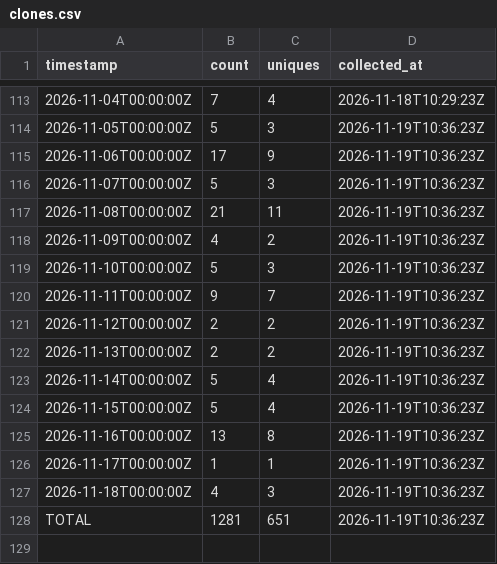
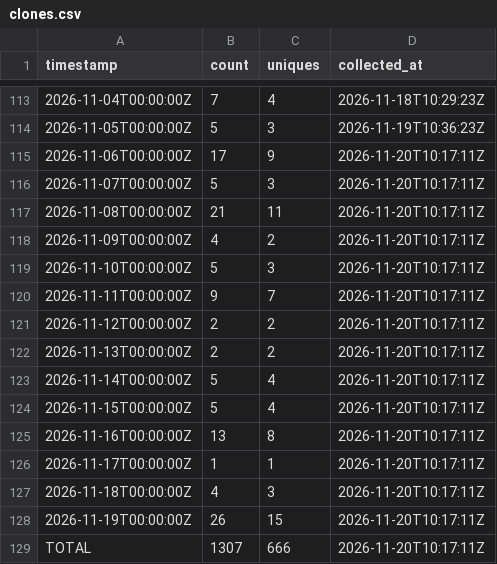
Before and after one commit to J-King-Dottie/pacific-links, a CSV file: github-traffic/clones.csv, drawn as a sheet; only a part is shown, gaps mark what is left out.

```diff
--- a/github-traffic/clones.csv
+++ b/github-traffic/clones.csv
@@ -114,15 +114,16 @@ timestamp,count,uniques,collected_at
 2026-11-05T00:00:00Z,5,3,2026-11-19T10:36:23Z
-2026-11-06T00:00:00Z,17,9,2026-11-19T10:36:23Z
-2026-11-07T00:00:00Z,5,3,2026-11-19T10:36:23Z
-2026-11-08T00:00:00Z,21,11,2026-11-19T10:36:23Z
-2026-11-09T00:00:00Z,4,2,2026-11-19T10:36:23Z
-2026-11-10T00:00:00Z,5,3,2026-11-19T10:36:23Z
-2026-11-11T00:00:00Z,9,7,2026-11-19T10:36:23Z
-2026-11-12T00:00:00Z,2,2,2026-11-19T10:36:23Z
-2026-11-13T00:00:00Z,2,2,2026-11-19T10:36:23Z
-2026-11-14T00:00:00Z,5,4,2026-11-19T10:36:23Z
-2026-11-15T00:00:00Z,5,4,2026-11-19T10:36:23Z
-2026-11-16T00:00:00Z,13,8,2026-11-19T10:36:23Z
-2026-11-17T00:00:00Z,1,1,2026-11-19T10:36:23Z
-2026-11-18T00:00:00Z,4,3,2026-11-19T10:36:23Z
-TOTAL,1281,651,2026-11-19T10:36:23Z
+2026-11-06T00:00:00Z,17,9,2026-11-20T10:17:11Z
+2026-11-07T00:00:00Z,5,3,2026-11-20T10:17:11Z
+2026-11-08T00:00:00Z,21,11,2026-11-20T10:17:11Z
+2026-11-09T00:00:00Z,4,2,2026-11-20T10:17:11Z
+2026-11-10T00:00:00Z,5,3,2026-11-20T10:17:11Z
+2026-11-11T00:00:00Z,9,7,2026-11-20T10:17:11Z
+2026-11-12T00:00:00Z,2,2,2026-11-20T10:17:11Z
+2026-11-13T00:00:00Z,2,2,2026-11-20T10:17:11Z
+2026-11-14T00:00:00Z,5,4,2026-11-20T10:17:11Z
+2026-11-15T00:00:00Z,5,4,2026-11-20T10:17:11Z
+2026-11-16T00:00:00Z,13,8,2026-11-20T10:17:11Z
+2026-11-17T00:00:00Z,1,1,2026-11-20T10:17:11Z
+2026-11-18T00:00:00Z,4,3,2026-11-20T10:17:11Z
+2026-11-19T00:00:00Z,26,15,2026-11-20T10:17:11Z
+TOTAL,1307,666,2026-11-20T10:17:11Z
```
Also changed, not shown: github-traffic/views.csv.
